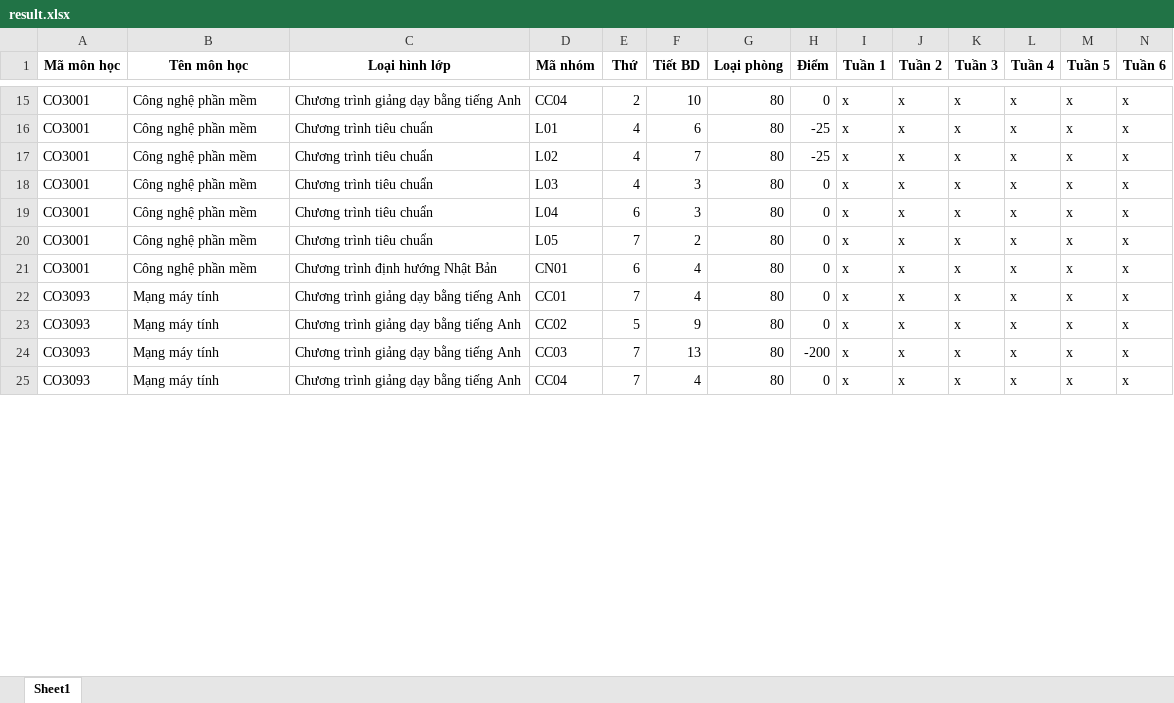
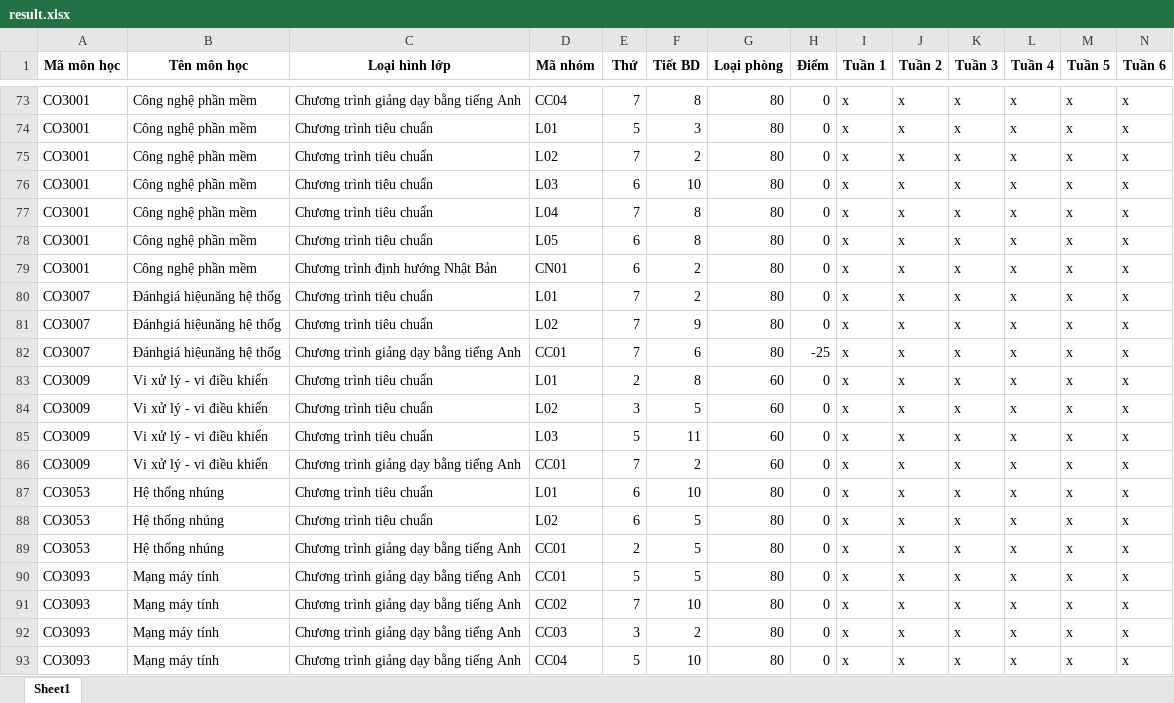
Before and after one commit to GiangHoGoVap/SmartUniScheduler, an Excel workbook: output/result.xlsx, sheet Sheet1, drawn as a sheet; only a part is shown, gaps mark what is left out; values as stored, in another font and other column widths than the file's, no borders; addresses are those after the commit; rows hold the shown columns only; the diff covers the shown part only; the diff names each change by its address in the sheet, - before the commit and + after, or states it on an @@ line.

```diff
--- a/output/result.xlsx (sheet Sheet1)
+++ b/output/result.xlsx (sheet Sheet1)
-E73 (Thứ): 2
+E73 (Thứ): 7
-F73 (Tiết BD): 10
+F73 (Tiết BD): 8
-E74 (Thứ): 4
+E74 (Thứ): 5
-F74 (Tiết BD): 6
+F74 (Tiết BD): 3
-H74:H75 (Điểm): -25
+H74:H75 (Điểm): 0
-E75 (Thứ): 4
+E75 (Thứ): 7
-F75 (Tiết BD): 7
+F75 (Tiết BD): 2
-E76 (Thứ): 4
+E76 (Thứ): 6
-F76 (Tiết BD): 3
+F76 (Tiết BD): 10
-E77 (Thứ): 6
+E77 (Thứ): 7
-F77 (Tiết BD): 3
+F77 (Tiết BD): 8
-E78 (Thứ): 7
+E78 (Thứ): 6
-F78 (Tiết BD): 2
+F78 (Tiết BD): 8
-F79 (Tiết BD): 4
+F79 (Tiết BD): 2
+row 80: CO3007 | Đánhgiá hiệunăng hệ thốg | Chương trình tiêu chuẩn | L01 | 7 | 2 | 80 | 0 | x | x | x | x | x | x
+row 81: CO3007 | Đánhgiá hiệunăng hệ thốg | Chương trình tiêu chuẩn | L02 | 7 | 9 | 80 | 0 | x | x | x | x | x | x
+row 82: CO3007 | Đánhgiá hiệunăng hệ thốg | Chương trình giảng dạy bằng tiếng Anh | CC01 | 7 | 6 | 80 | -25 | x | x | x | x | x | x
+row 83: CO3009 | Vi xử lý - vi điều khiển | Chương trình tiêu chuẩn | L01 | 2 | 8 | 60 | 0 | x | x | x | x | x | x
+row 84: CO3009 | Vi xử lý - vi điều khiển | Chương trình tiêu chuẩn | L02 | 3 | 5 | 60 | 0 | x | x | x | x | x | x
+row 85: CO3009 | Vi xử lý - vi điều khiển | Chương trình tiêu chuẩn | L03 | 5 | 11 | 60 | 0 | x | x | x | x | x | x
+row 86: CO3009 | Vi xử lý - vi điều khiển | Chương trình giảng dạy bằng tiếng Anh | CC01 | 7 | 2 | 60 | 0 | x | x | x | x | x | x
+row 87: CO3053 | Hệ thống nhúng | Chương trình tiêu chuẩn | L01 | 6 | 10 | 80 | 0 | x | x | x | x | x | x
+row 88: CO3053 | Hệ thống nhúng | Chương trình tiêu chuẩn | L02 | 6 | 5 | 80 | 0 | x | x | x | x | x | x
+row 89: CO3053 | Hệ thống nhúng | Chương trình giảng dạy bằng tiếng Anh | CC01 | 2 | 5 | 80 | 0 | x | x | x | x | x | x
-E90 (Thứ): 7
+E90 (Thứ): 5
-F90 (Tiết BD): 4
+F90 (Tiết BD): 5
-E91 (Thứ): 5
+E91 (Thứ): 7
-F91 (Tiết BD): 9
+F91 (Tiết BD): 10
-E92 (Thứ): 7
+E92 (Thứ): 3
-F92 (Tiết BD): 13
+F92 (Tiết BD): 2
-H92 (Điểm): -200
+H92 (Điểm): 0
-E93 (Thứ): 7
+E93 (Thứ): 5
-F93 (Tiết BD): 4
+F93 (Tiết BD): 10
```
Also changed, not shown: 58 added rows and 33 edited cells elsewhere in this sheet, data/Dự kiến SVMT_241 data.xlsx, 4 other files.
